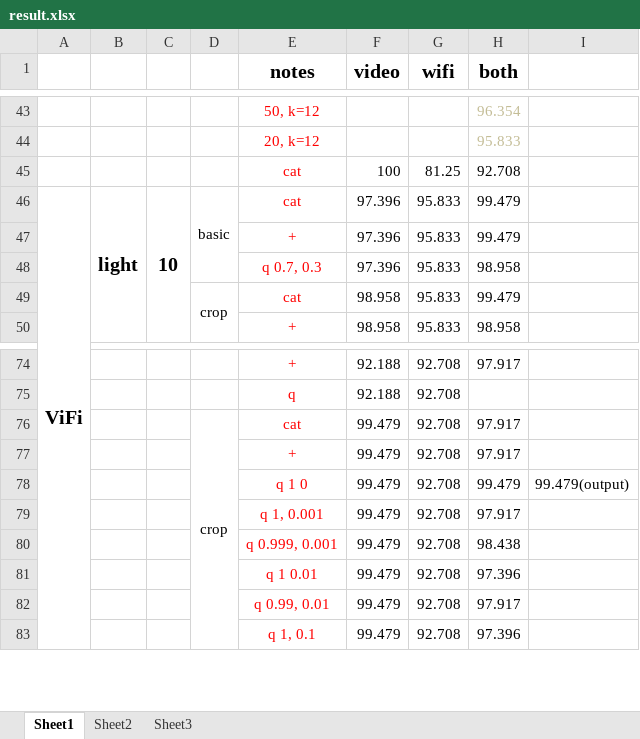
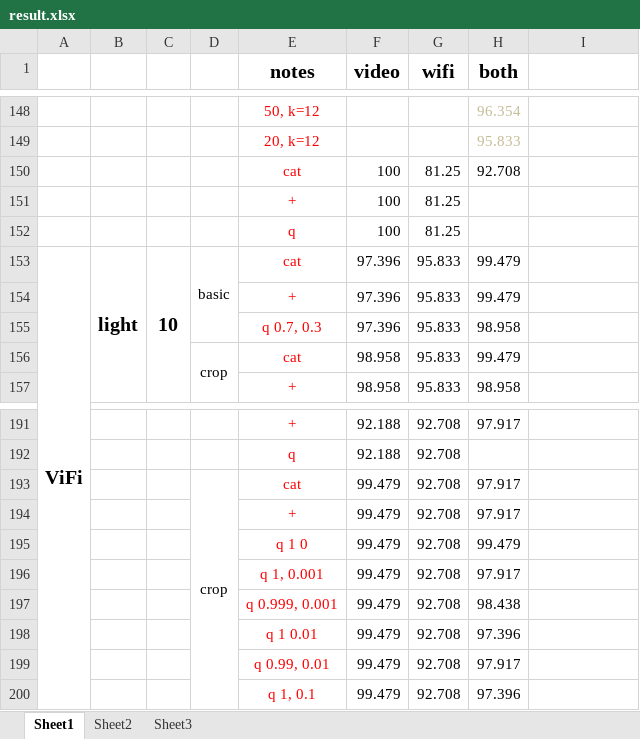
Before and after one commit to Augists/ViFi, an Excel workbook: result.xlsx, sheet Sheet1, drawn as a sheet; only a part is shown, gaps mark what is left out; values as stored, in another font and other column widths than the file's, no borders; addresses are those after the commit; the diff covers the shown part only; the diff names each change by its address in the sheet, - before the commit and + after, or states it on an @@ line.

```diff
--- a/result.xlsx (sheet Sheet1)
+++ b/result.xlsx (sheet Sheet1)
+row 151:  |  |  |  | + | 100 | 81.25
+row 152:  |  |  |  | q | 100 | 81.25
-I195: 99.479(output)
+I195: (empty)
```
Also changed, not shown: 132 added rows, 17 removed rows, 17 edited cells and merged cells elsewhere in this sheet, 5 other files.
